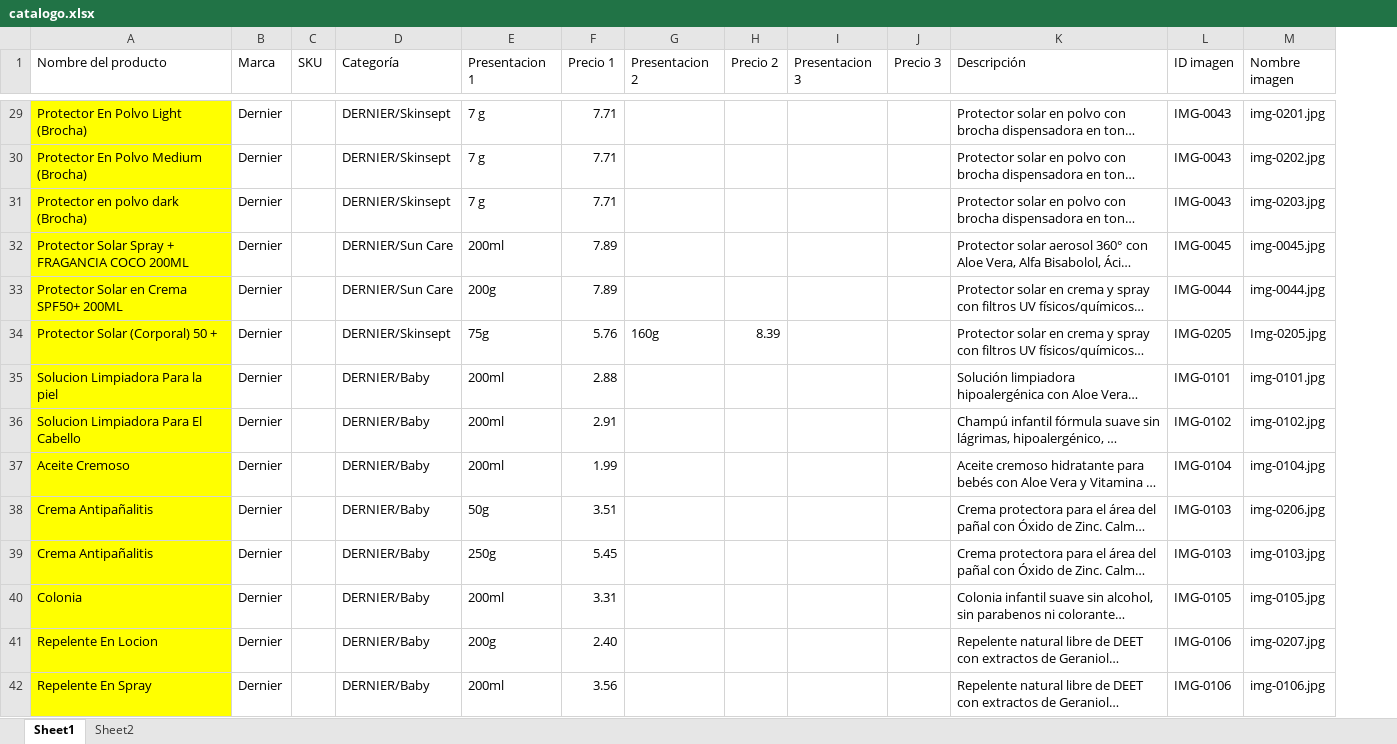
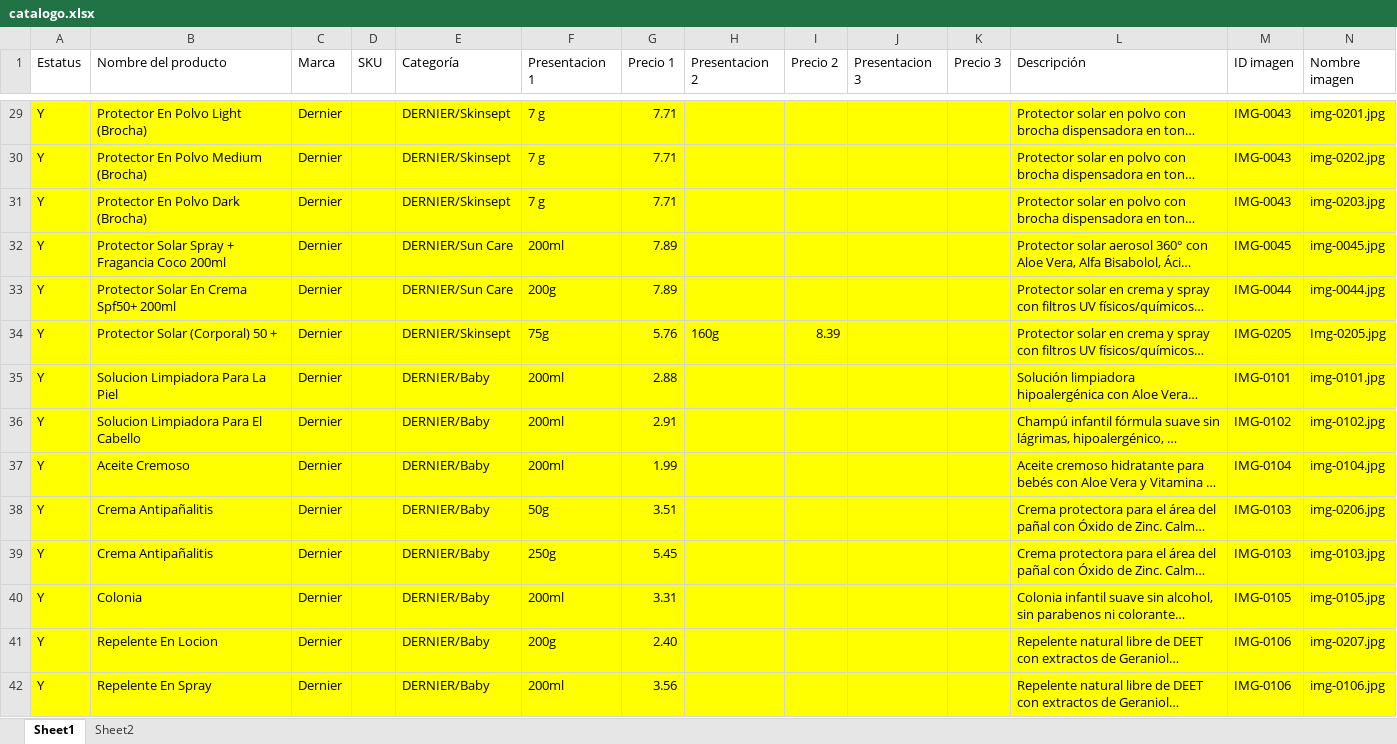
Before and after one commit to camposvo/catalogo, an Excel workbook: catalogo.xlsx, sheet Sheet1, drawn as a sheet; only a part is shown, gaps mark what is left out; long unchanged cells end in …; values as stored, in another font and other column widths than the file's, no borders; addresses are those after the commit; the diff covers the shown part only; the diff names each change by its address in the sheet, - before the commit and + after, or states it on an @@ line.

```diff
--- a/catalogo.xlsx (sheet Sheet1)
+++ b/catalogo.xlsx (sheet Sheet1)
+column A (Estatus), rows 29-42: all Y
-C29:N42 fill: none
+C29:N42 fill: #FFFF00
-B31 (Nombre del producto): Protector en polvo dark (Brocha)
+B31 (Nombre del producto): Protector En Polvo Dark (Brocha)
-B32 (Nombre del producto): Protector Solar Spray + FRAGANCIA COCO 200ML
+B32 (Nombre del producto): Protector Solar Spray + Fragancia Coco 200ml
-B33 (Nombre del producto): Protector Solar en Crema SPF50+ 200ML
+B33 (Nombre del producto): Protector Solar En Crema Spf50+ 200ml
-B35 (Nombre del producto): Solucion Limpiadora Para la piel
+B35 (Nombre del producto): Solucion Limpiadora Para La Piel
```
Also changed, not shown: 2 added rows, 5 removed rows, 172 edited cells and cell formats elsewhere in this sheet, 34 other files.
